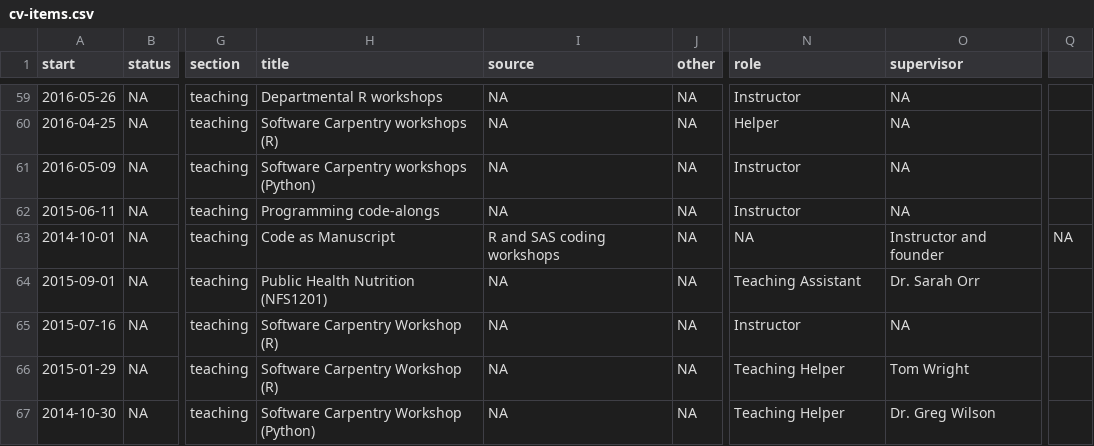
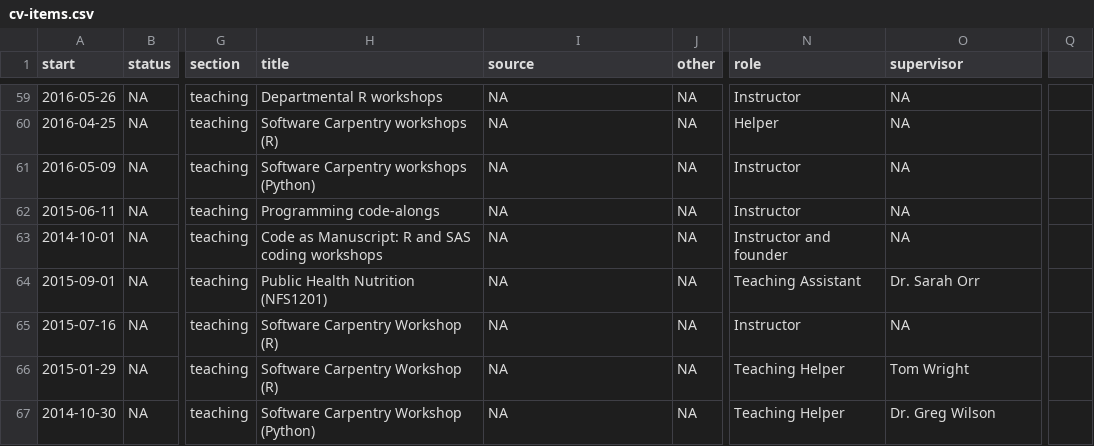
Before and after one commit to lwjohnst86/cv, a CSV file: data/cv-items.csv, drawn as a sheet; only a part is shown, gaps mark what is left out; the diff names each change by its address in the sheet, - before the commit and + after, or states it on an @@ line.

Commit message:
remove random last column due to incorrect reading in of yaml file

```diff
--- a/data/cv-items.csv
+++ b/data/cv-items.csv
-H63 (title): Code as Manuscript
+H63 (title): Code as Manuscript: R and SAS coding workshops
-I63 (source): R and SAS coding workshops
+I63 (source): NA
-N63 (role): NA
+N63 (role): Instructor and founder
-O63 (supervisor): Instructor and founder
+O63 (supervisor): NA
-Q63: NA
+Q63: (empty)
```
